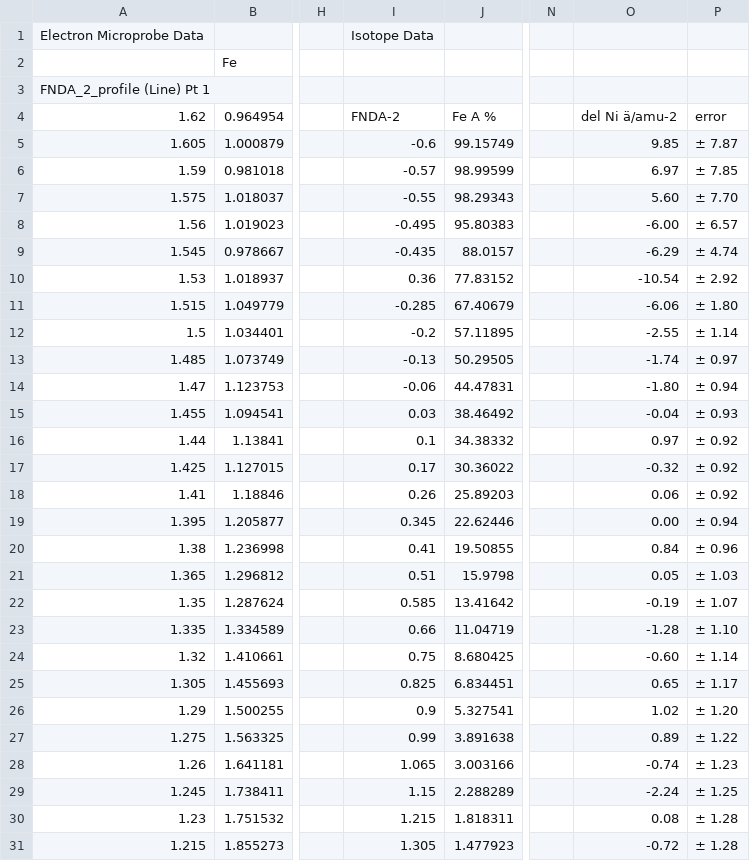
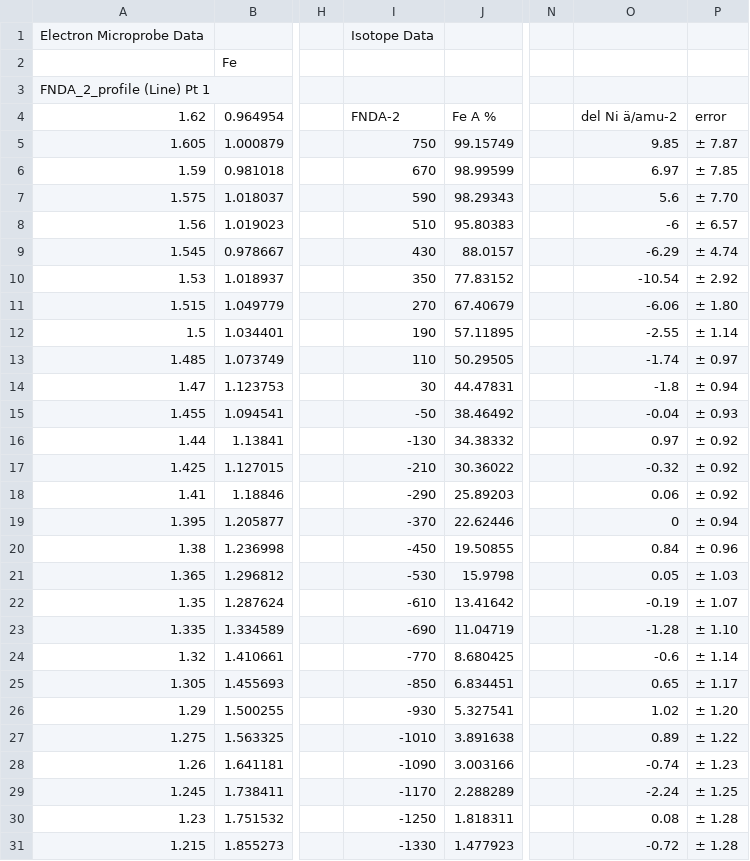
Before and after one commit to mattbellis/matts-work-environment, a CSV file: python/diffusion/iron_nickel_isotopes/new_data_021614/FNDA_2_WS.csv, drawn as a sheet; only a part is shown, gaps mark what is left out; the diff covers the shown part only; the diff names each change by its address in the sheet, - before the commit and + after, or states it on an @@ line.

```diff
--- a/python/diffusion/iron_nickel_isotopes/new_data_021614/FNDA_2_WS.csv
+++ b/python/diffusion/iron_nickel_isotopes/new_data_021614/FNDA_2_WS.csv
-I5: -0.6
+I5: 750
-I6: -0.57
+I6: 670
-I7: -0.55
+I7: 590
-O7: 5.60
+O7: 5.6
-I8: -0.495
+I8: 510
-O8: -6.00
+O8: -6
-I9: -0.435
+I9: 430
-I10: 0.36
+I10: 350
-I11: -0.285
+I11: 270
-I12: -0.2
+I12: 190
-I13: -0.13
+I13: 110
-I14: -0.06
+I14: 30
-O14: -1.80
+O14: -1.8
-I15: 0.03
+I15: -50
-I16: 0.1
+I16: -130
-I17: 0.17
+I17: -210
-I18: 0.26
+I18: -290
-I19: 0.345
+I19: -370
-O19: 0.00
+O19: 0
-I20: 0.41
+I20: -450
-I21: 0.51
+I21: -530
-I22: 0.585
+I22: -610
-I23: 0.66
+I23: -690
-I24: 0.75
+I24: -770
-O24: -0.60
+O24: -0.6
-I25: 0.825
+I25: -850
-I26: 0.9
+I26: -930
-I27: 0.99
+I27: -1010
-I28: 1.065
+I28: -1090
-I29: 1.15
+I29: -1170
-I30: 1.215
+I30: -1250
-I31: 1.305
+I31: -1330
```
Also changed, not shown: 6 edited cells elsewhere in this file, 3 other files.
